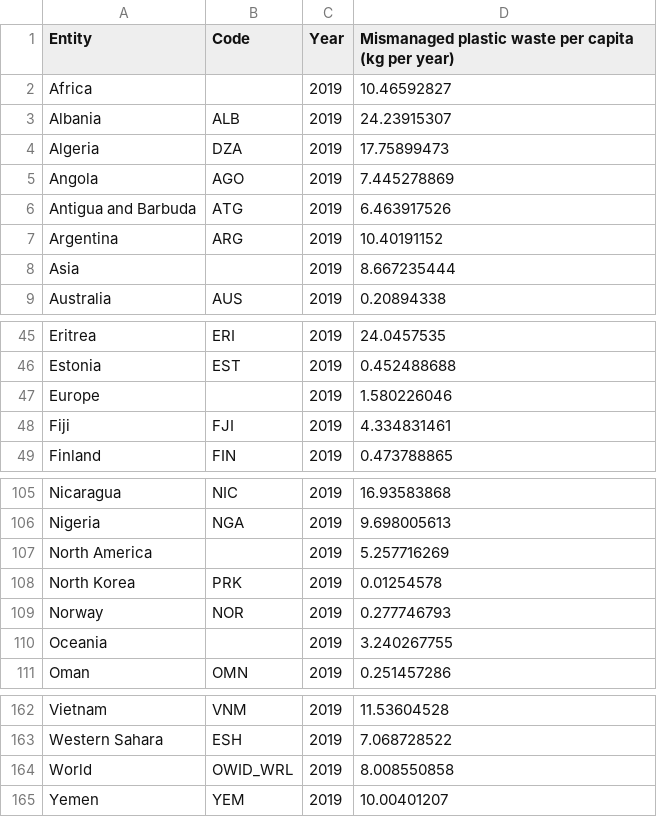
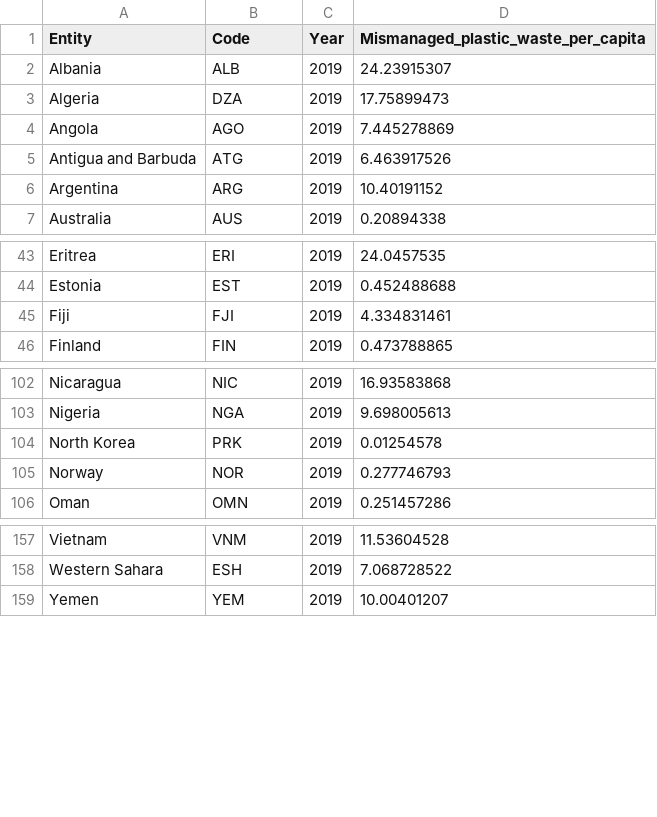
Before and after one commit to NatRye/Nadjas_Disciple, a CSV file: mismanaged-plastic-waste-per-capita.csv, drawn as a sheet; only a part is shown, gaps mark what is left out.

```diff
--- a/mismanaged-plastic-waste-per-capita.csv
+++ b/mismanaged-plastic-waste-per-capita.csv
@@ -1,3 +1,2 @@
-Entity,Code,Year,Mismanaged plastic waste per capita (kg per year)
-Africa,,2019,10.46592827
+Entity,Code,Year,Mismanaged_plastic_waste_per_capita
 Albania,ALB,2019,24.23915307
@@ -7,3 +6,2 @@ Antigua and Barbuda,ATG,2019,6.463917526
 Argentina,ARG,2019,10.40191152
-Asia,,2019,8.667235444
 Australia,AUS,2019,0.20894338
@@ -46,3 +44,2 @@ Eritrea,ERI,2019,24.0457535
 Estonia,EST,2019,0.452488688
-Europe,,2019,1.580226046
 Fiji,FJI,2019,4.334831461
@@ -106,6 +103,4 @@ Nicaragua,NIC,2019,16.93583868
 Nigeria,NGA,2019,9.698005613
-North America,,2019,5.257716269
 North Korea,PRK,2019,0.01254578
 Norway,NOR,2019,0.277746793
-Oceania,,2019,3.240267755
 Oman,OMN,2019,0.251457286
@@ -163,3 +158,2 @@ Vietnam,VNM,2019,11.53604528
 Western Sahara,ESH,2019,7.068728522
-World,OWID_WRL,2019,8.008550858
 Yemen,YEM,2019,10.00401207
```
Also changed, not shown: plastic-waste-emitted-to-the-ocean.csv, plastic-waste-mismanaged 1.csv, 2 other files.
